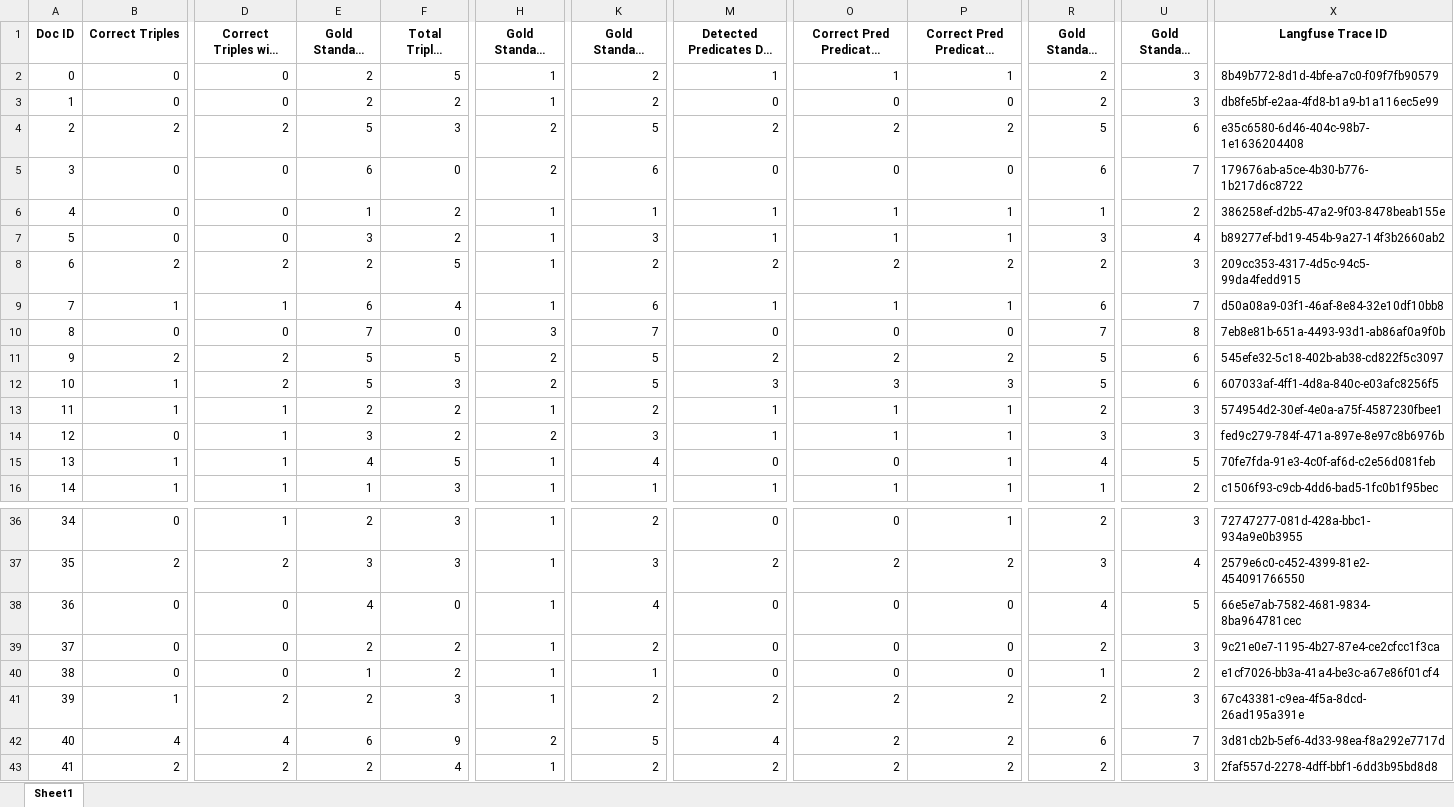
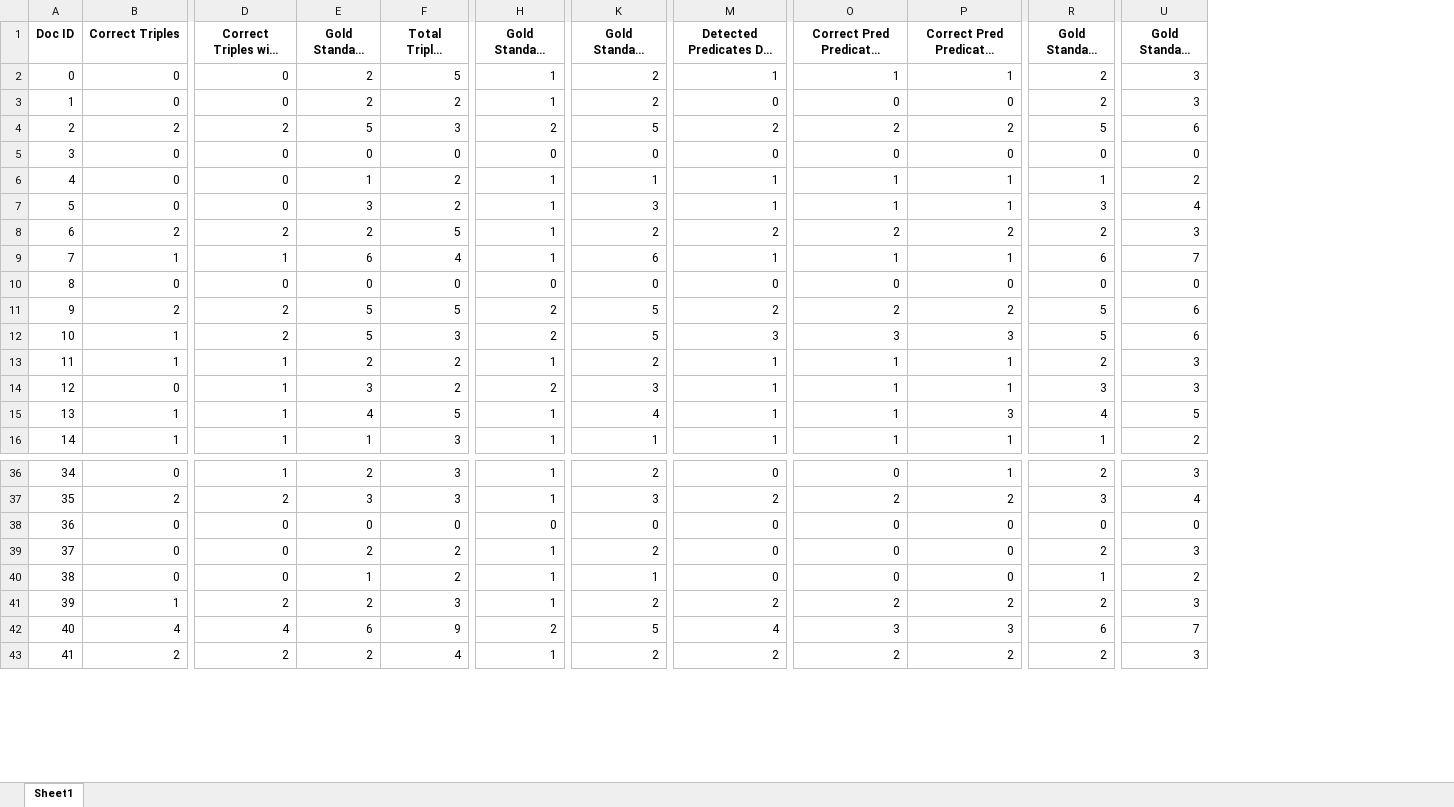
Before and after one commit to maxlautenbach/CIExMAS, an Excel workbook: results/result_evaluation_logs/C_Error_Incorporation_Gen1.xlsx, sheet Sheet1, drawn as a sheet; only a part is shown, gaps mark what is left out; long unchanged cells end in …; values as stored, in another font and other column widths than the file's, no borders; the diff covers the shown part only; the diff names each change by its address in the sheet, - before the commit and + after, or states it on an @@ line.

```diff
--- a/results/result_evaluation_logs/C_Error_Incorporation_Gen1.xlsx (sheet Sheet1)
+++ b/results/result_evaluation_logs/C_Error_Incorporation_Gen1.xlsx (sheet Sheet1)
-column X (Langfuse Trace ID), rows 2-16: 8b49b772-8d1d-4bfe-a7c0-f09f7fb90579 | db8fe5bf-e2aa-4fd8-b1a9-b1a116ec5e99 | e35c6580-6d46-404c-98b7-1e1636204408 | 179676ab-a5ce-4b30-b776-1b217d6c8722 | 386258ef-d2b5-47a2-9f03-8478beab155e | b89277ef-bd19-454b-9a27-14f3b2660ab2 | 209cc353-4317-4d5c-94c5-99da4fedd915 | d50a08a9-03f1-46af-8e84-32e10df10bb8 | 7eb8e81b-651a-4493-93d1-ab86af0a9f0b | 545efe32-5c18-402b-ab38-cd822f5c3097 | 607033af-4ff1-4d8a-840c-e03afc8256f5 | 574954d2-30ef-4e0a-a75f-4587230fbee1 | fed9c279-784f-471a-897e-8e97c8b6976b | 70fe7fda-91e3-4c0f-af6d-c2e56d081feb | c1506f93-c9cb-4dd6-bad5-1fc0b1f95bec; rows 36-43: 72747277-081d-428a-bbc1-934a9e0b3955 | 2579e6c0-c452-4399-81e2-454091766550 | 66e5e7ab-7582-4681-9834-8ba964781cec | 9c21e0e7-1195-4b27-87e4-ce2cfcc1f3ca | e1cf7026-bb3a-41a4-be3c-a67e86f01cf4 | 67c43381-c9ea-4f5a-8dcd-26ad195a391e | 3d81cb2b-5ef6-4d33-98ea-f8a292e7717d | 2faf557d-2278-4dff-bbf1-6dd3b95bd8d8
-E5 (Gold Standard Triples): 6
+E5 (Gold Standard Triples): 0
-H5 (Gold Standard Subjects): 2
+H5 (Gold Standard Subjects): 0
-K5 (Gold Standard Predicates): 6
+K5 (Gold Standard Predicates): 0
-R5 (Gold Standard Objects): 6
+R5 (Gold Standard Objects): 0
-U5 (Gold Standard Entities): 7
+U5 (Gold Standard Entities): 0
-E10 (Gold Standard Triples): 7
+E10 (Gold Standard Triples): 0
-H10 (Gold Standard Subjects): 3
+H10 (Gold Standard Subjects): 0
-K10 (Gold Standard Predicates): 7
+K10 (Gold Standard Predicates): 0
-R10 (Gold Standard Objects): 7
+R10 (Gold Standard Objects): 0
-U10 (Gold Standard Entities): 8
+U10 (Gold Standard Entities): 0
-M15 (Detected Predicates Doc Parent): 0
+M15 (Detected Predicates Doc Parent): 1
-O15 (Correct Pred Predicates Parents): 0
+O15 (Correct Pred Predicates Parents): 1
-P15 (Correct Pred Predicates Related): 1
+P15 (Correct Pred Predicates Related): 3
-E38 (Gold Standard Triples): 4
+E38 (Gold Standard Triples): 0
-H38 (Gold Standard Subjects): 1
+H38 (Gold Standard Subjects): 0
-K38 (Gold Standard Predicates): 4
+K38 (Gold Standard Predicates): 0
-R38 (Gold Standard Objects): 4
+R38 (Gold Standard Objects): 0
-U38 (Gold Standard Entities): 5
+U38 (Gold Standard Entities): 0
-O42 (Correct Pred Predicates Parents): 2
+O42 (Correct Pred Predicates Parents): 3
-P42 (Correct Pred Predicates Related): 2
+P42 (Correct Pred Predicates Related): 3
```
Also changed, not shown: 34 edited cells elsewhere in this sheet, results/result_evaluation_logs/A_Initial_Baseline_Baseline.xlsx, results/result_evaluation_logs/B_Task_Modularisation_Gen1.xlsx, 32 other files.
